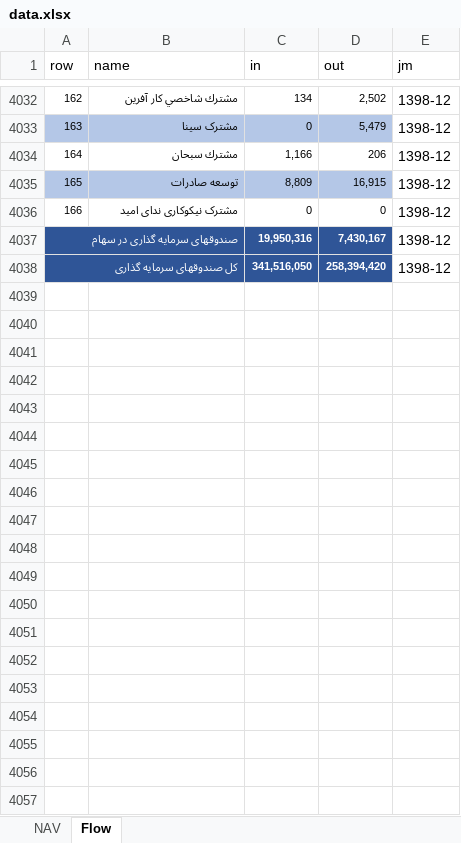
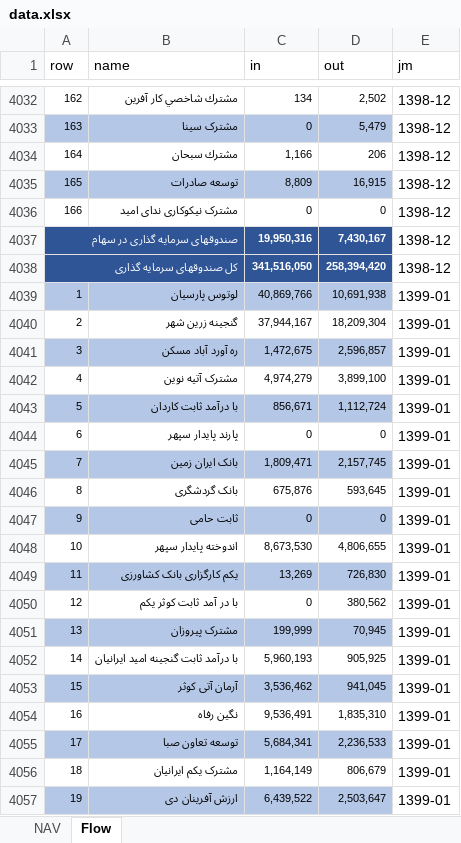
Before and after one commit to imahdimir/md-mutual-funds, an Excel workbook: data.xlsx, sheet Flow, drawn as a sheet; only a part is shown, gaps mark what is left out; values as stored, in another font and other column widths than the file's, no borders; the diff covers the shown part only; the diff names each change by its address in the sheet, - before the commit and + after, or states it on an @@ line.

Commit message:
1399-01

```diff
--- a/data.xlsx (sheet Flow)
+++ b/data.xlsx (sheet Flow)
+row 4039: 1 | لوتوس پارسیان | 40,869,766 | 10,691,938 | 1399-01
+row 4040: 2 | گنجینه زرین شهر | 37,944,167 | 18,209,304 | 1399-01
+row 4041: 3 | ره آورد آباد مسکن | 1,472,675 | 2,596,857 | 1399-01
+row 4042: 4 | مشترک آتیه نوین | 4,974,279 | 3,899,100 | 1399-01
+row 4043: 5 | با درآمد ثابت کاردان | 856,671 | 1,112,724 | 1399-01
+row 4044: 6 | پارند پایدار سپهر | 0 | 0 | 1399-01
+row 4045: 7 | بانک ایران زمین | 1,809,471 | 2,157,745 | 1399-01
+row 4046: 8 | بانک گردشگری | 675,876 | 593,645 | 1399-01
+row 4047: 9 | ثابت حامی | 0 | 0 | 1399-01
+row 4048: 10 | اندوخته پایدار سپهر | 8,673,530 | 4,806,655 | 1399-01
+row 4049: 11 | یکم کارگزاری بانک کشاورزی | 13,269 | 726,830 | 1399-01
+row 4050: 12 | با در آمد ثابت کوثر یکم | 0 | 380,562 | 1399-01
+row 4051: 13 | مشترک پیروزان | 199,999 | 70,945 | 1399-01
+row 4052: 14 | با درآمد ثابت گنجینه امید ایرانیان | 5,960,193 | 905,925 | 1399-01
+row 4053: 15 | آرمان آتی کوثر | 3,536,462 | 941,045 | 1399-01
+row 4054: 16 | نگین رفاه | 9,536,491 | 1,835,310 | 1399-01
+row 4055: 17 | توسعه تعاون صبا | 5,684,341 | 2,236,533 | 1399-01
+row 4056: 18 | مشترک یکم ایرانیان | 1,164,149 | 806,679 | 1399-01
+row 4057: 19 | ارزش آفرینان دی | 6,439,522 | 2,503,647 | 1399-01
```
Also changed, not shown: 152 added rows elsewhere in this sheet, sheet NAV.
